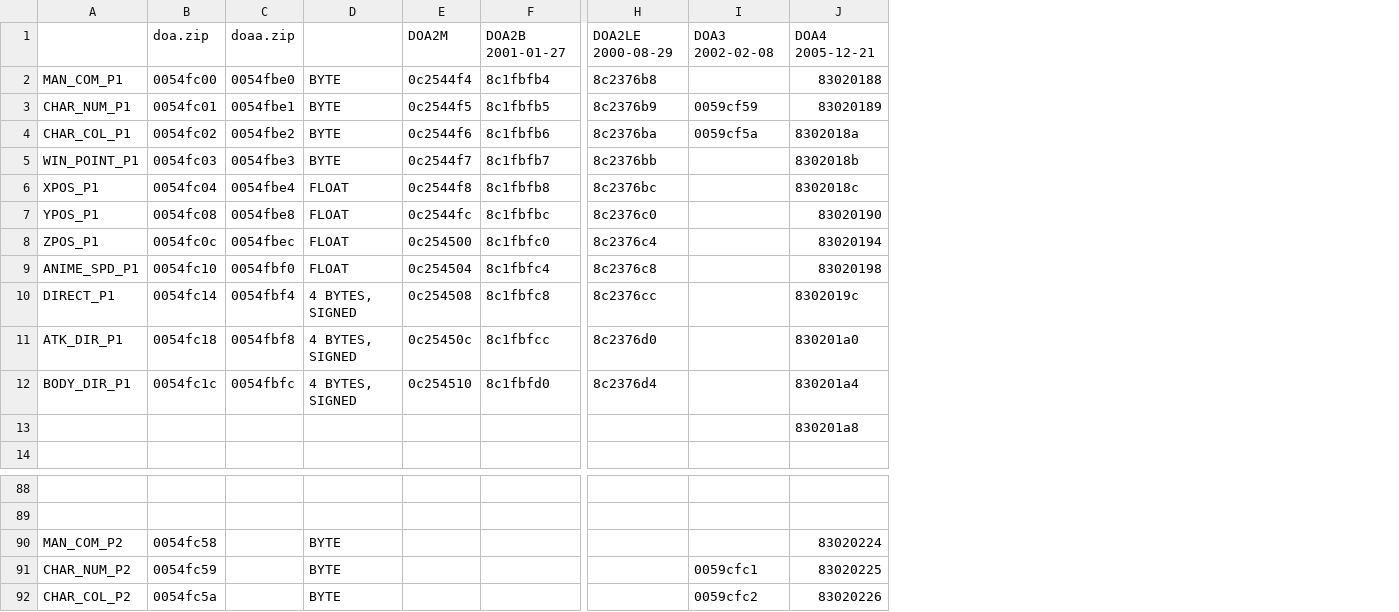
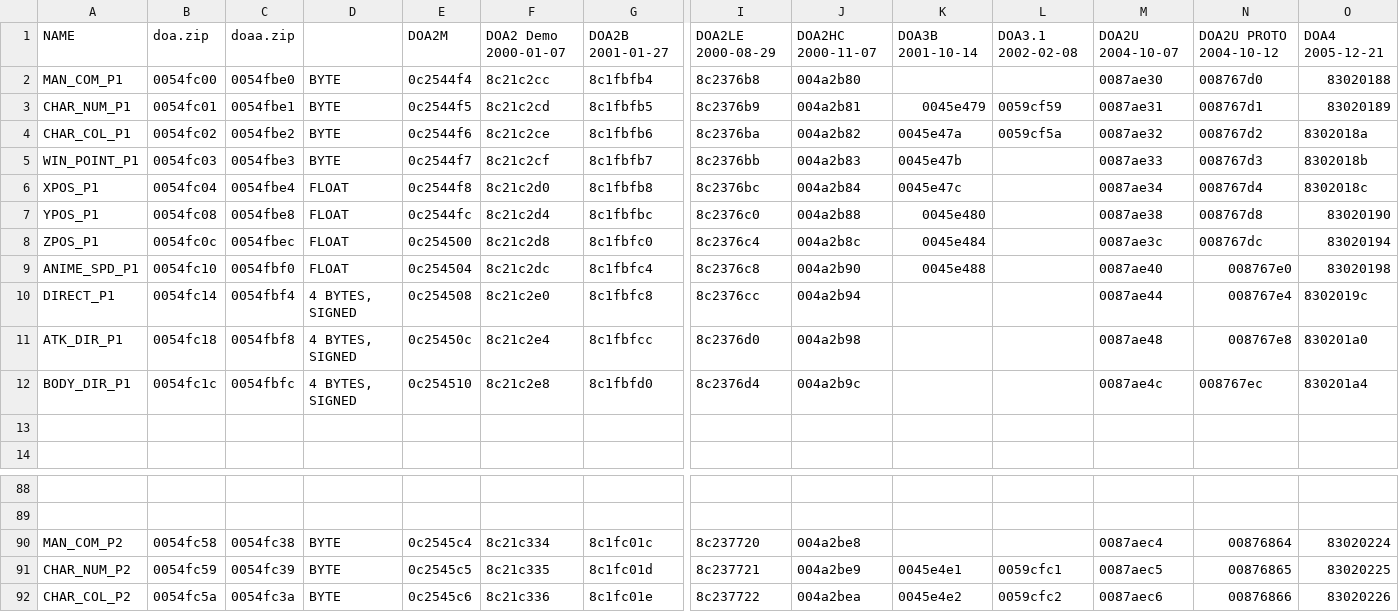
Before and after one commit to ryu-highabusa/COMDATsamba, a CSV file: Sample/characterworkcomparison.csv, drawn as a sheet; only a part is shown, gaps mark what is left out; addresses are those after the commit; the diff names each change by its address in the sheet, - before the commit and + after, or states it on an @@ line.

Commit message:
Update characterworkcomparison.csv

```diff
--- a/Sample/characterworkcomparison.csv
+++ b/Sample/characterworkcomparison.csv
+column F, rows 1-12: DOA2 Demo 2000-01-07 | 8c21c2cc | 8c21c2cd | 8c21c2ce | 8c21c2cf | 8c21c2d0 | 8c21c2d4 | 8c21c2d8 | 8c21c2dc | 8c21c2e0 | 8c21c2e4 | 8c21c2e8; rows 90-92: 8c21c334 | 8c21c335 | 8c21c336
+column J, rows 1-12: DOA2HC 2000-11-07 | 004a2b80 | 004a2b81 | 004a2b82 | 004a2b83 | 004a2b84 | 004a2b88 | 004a2b8c | 004a2b90 | 004a2b94 | 004a2b98 | 004a2b9c; rows 90-92: 004a2be8 | 004a2be9 | 004a2bea
+column K, rows 1-9: DOA3B 2001-10-14 |  | 0045e479 | 0045e47a | 0045e47b | 0045e47c | 0045e480 | 0045e484 | 0045e488; rows 91-92: 0045e4e1 | 0045e4e2
+column M, rows 1-12: DOA2U 2004-10-07 | 0087ae30 | 0087ae31 | 0087ae32 | 0087ae33 | 0087ae34 | 0087ae38 | 0087ae3c | 0087ae40 | 0087ae44 | 0087ae48 | 0087ae4c; rows 90-92: 0087aec4 | 0087aec5 | 0087aec6
+column N, rows 1-12: DOA2U PROTO 2004-10-12 | 008767d0 | 008767d1 | 008767d2 | 008767d3 | 008767d4 | 008767d8 | 008767dc | 008767e0 | 008767e4 | 008767e8 | 008767ec; rows 90-92: 00876864 | 00876865 | 00876866
-A1: (empty)
+A1: NAME
-L1: DOA3 2002-02-08
+L1: DOA3.1 2002-02-08
-O13: 830201a8
+O13: (empty)
-C90: (empty)
+C90: 0054fc38
-E90: (empty)
+E90: 0c2545c4
-G90: (empty)
+G90: 8c1fc01c
-I90: (empty)
+I90: 8c237720
-C91: (empty)
+C91: 0054fc39
-E91: (empty)
+E91: 0c2545c5
-G91: (empty)
+G91: 8c1fc01d
-I91: (empty)
+I91: 8c237721
-C92: (empty)
+C92: 0054fc3a
-E92: (empty)
+E92: 0c2545c6
-G92: (empty)
+G92: 8c1fc01e
-I92: (empty)
+I92: 8c237722
```
